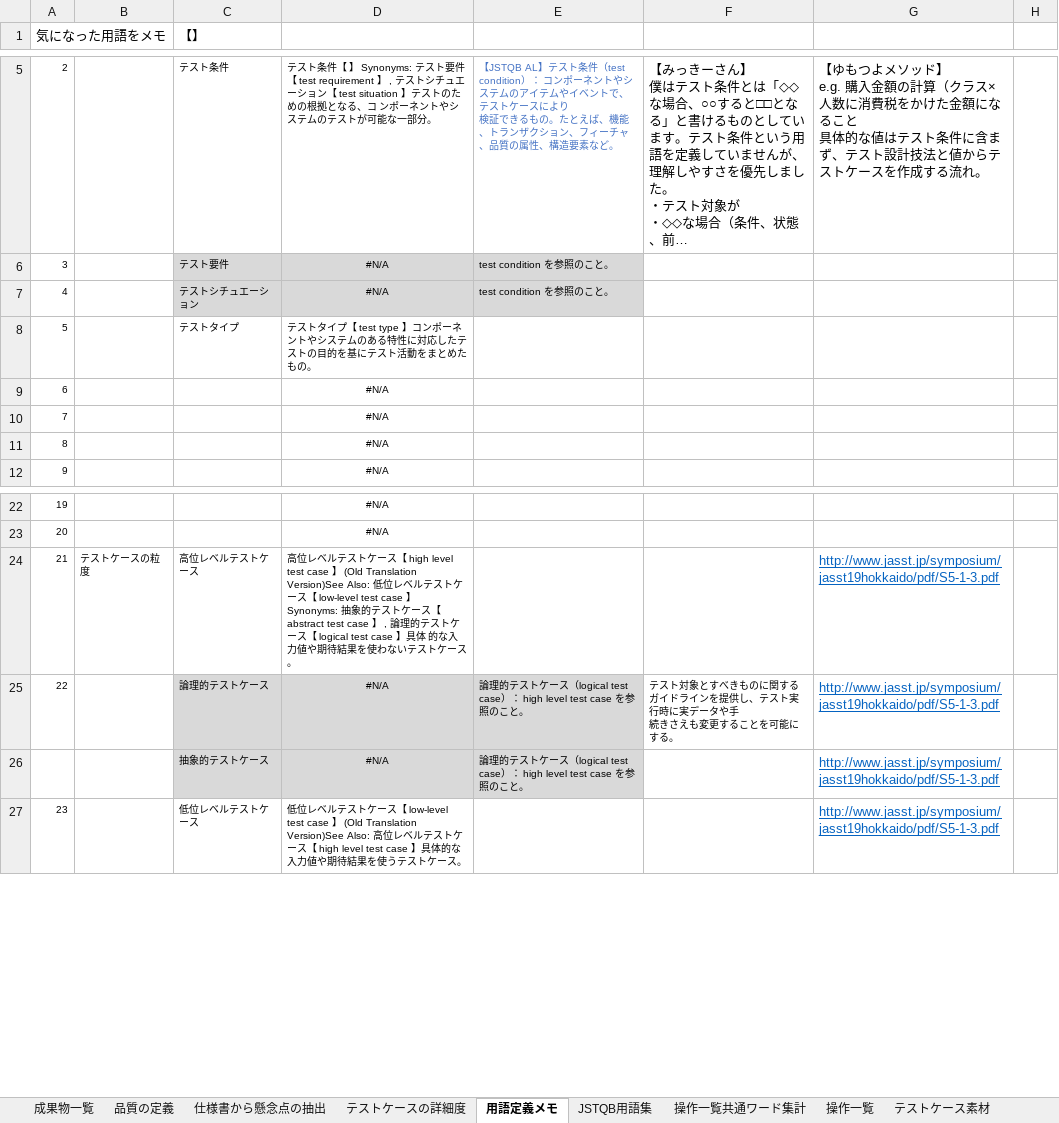
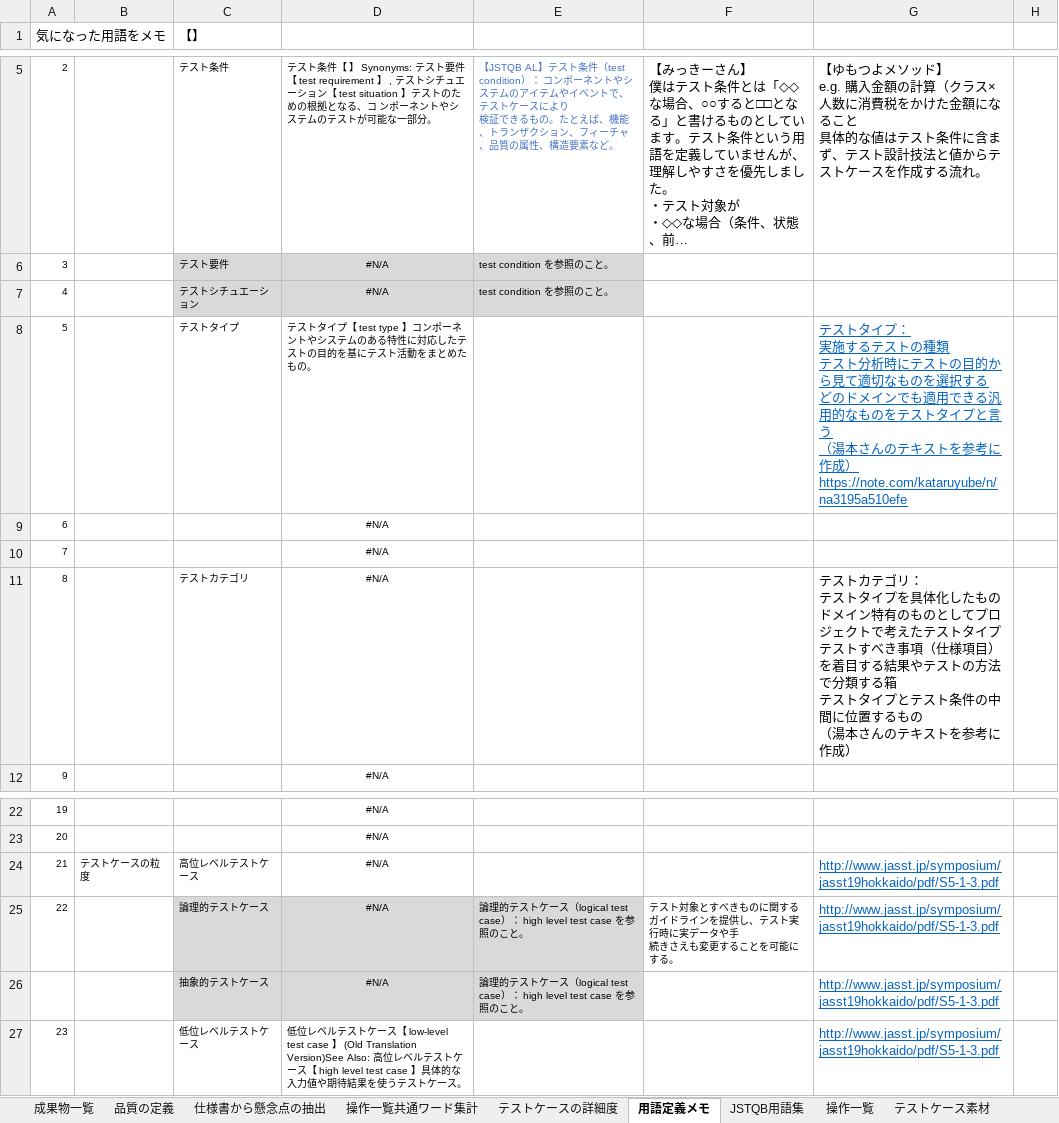
Before and after one commit to masatsuguhirata/tescon2020open, an Excel workbook: 成果物/信頼貯金_成果物2_xx.xlsx, sheet 用語定義メモ, drawn as a sheet; only a part is shown, gaps mark what is left out; long unchanged cells end in …; values as stored, in another font and other column widths than the file's, no borders; ↵ is a line break in a cell; the diff names each change by its address in the sheet, - before the commit and + after, or states it on an @@ line.

```diff
--- a/成果物/信頼貯金_成果物2_xx.xlsx (sheet 用語定義メモ)
+++ b/成果物/信頼貯金_成果物2_xx.xlsx (sheet 用語定義メモ)
@@ sheet tab order changed: 成果物一覧 | 品質の定義 | 仕様書から懸念点の抽出 | 操作一覧共通ワード集計 | テストケースの詳細度 | 用語定義メモ | JSTQB用語集 | 操作一覧 | テストケース素材 @@
-G8: (empty)
+G8: テストタイプ： ↵ 実施するテストの種類 ↵ テスト分析時にテストの目的から見て適切なものを選択する ↵ どのドメインでも適用できる汎用的なものをテストタイプと言う ↵ （湯本さんのテキストを参考に作成） ↵ https://note.com/kataruyube/n/na3195a510efe
-C11 (【】): (empty)
+C11 (【】): テストカテゴリ
-G11: (empty)
+G11: テストカテゴリ： ↵ テストタイプを具体化したもの ↵ ドメイン特有のものとしてプロジェクトで考えたテストタイプ ↵ テストすべき事項（仕様項目）を着目する結果やテストの方法で分類する箱 ↵ テストタイプとテスト条件の中間に位置するもの ↵ （湯本さんのテキストを参考に作成）
-D24: 高位レベルテストケース【 high level test case 】 (Old Translation Version)See Also: 低位レベルテストケース【 low-level test case 】Synonyms: 抽象的テストケース【 abstract test case 】 , 論理的テストケース【 logical test case 】具体 的な入力値や期待結果を使わないテストケース。
+D24: #N/A
-D24 alignment: left
+D24 alignment: center
```
Also changed, not shown: sheet テストケース素材, sheet JSTQB用語集, 4 other files.
